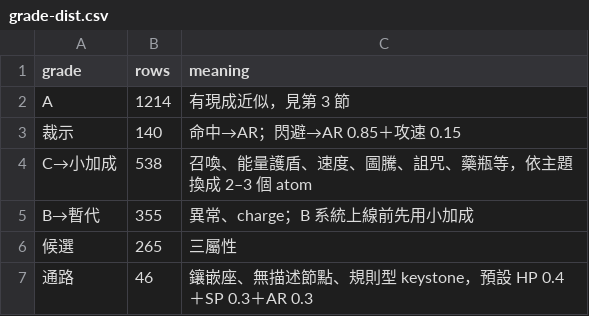
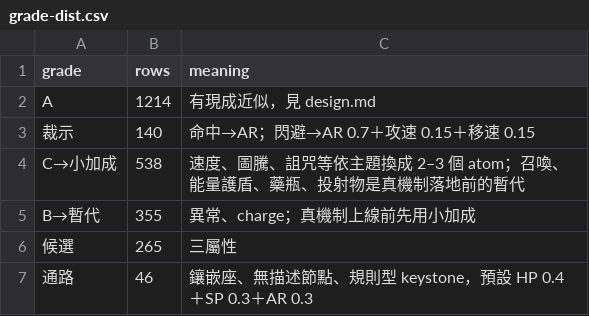
Before and after one commit to justty32/modding_skyrim, a CSV file: wf/workflows/plans/poe-skyrim-mapping/data/grade-dist.csv, drawn as a sheet.

```diff
--- a/wf/workflows/plans/poe-skyrim-mapping/data/grade-dist.csv
+++ b/wf/workflows/plans/poe-skyrim-mapping/data/grade-dist.csv
@@ -1,6 +1,6 @@
 grade,rows,meaning
-A,1214,有現成近似，見第 3 節
-裁示,140,命中→AR；閃避→AR 0.85＋攻速 0.15
-C→小加成,538,召喚、能量護盾、速度、圖騰、詛咒、藥瓶等，依主題換成 2–3 個 atom
-B→暫代,355,異常、charge；B 系統上線前先用小加成
+A,1214,有現成近似，見 design.md
+裁示,140,命中→AR；閃避→AR 0.7＋攻速 0.15＋移速 0.15
+C→小加成,538,速度、圖騰、詛咒等依主題換成 2–3 個 atom；召喚、能量護盾、藥瓶、投射物是真機制落地前的暫代
+B→暫代,355,異常、charge；真機制上線前先用小加成
 候選,265,三屬性
```
Also changed, not shown: wf/workflows/plans/poe-skyrim-mapping/data/mechanic-decisions.csv, 26 other files.
